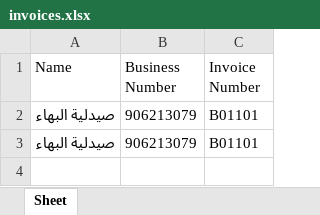
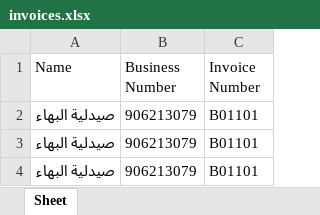
Before and after one commit to Fawzy-AbuKwaik/Accounting, an Excel workbook: output/invoices.xlsx, sheet Sheet, drawn as a sheet; values as stored, in another font and other column widths than the file's, no borders; the diff names each change by its address in the sheet, - before the commit and + after, or states it on an @@ line.

Commit message:
Adding the invoice to the exxcel file

```diff
--- a/output/invoices.xlsx (sheet Sheet)
+++ b/output/invoices.xlsx (sheet Sheet)
+row 4: صيدلية البهاء | 906213079 | B01101
```
Also changed, not shown: 1 other file.
